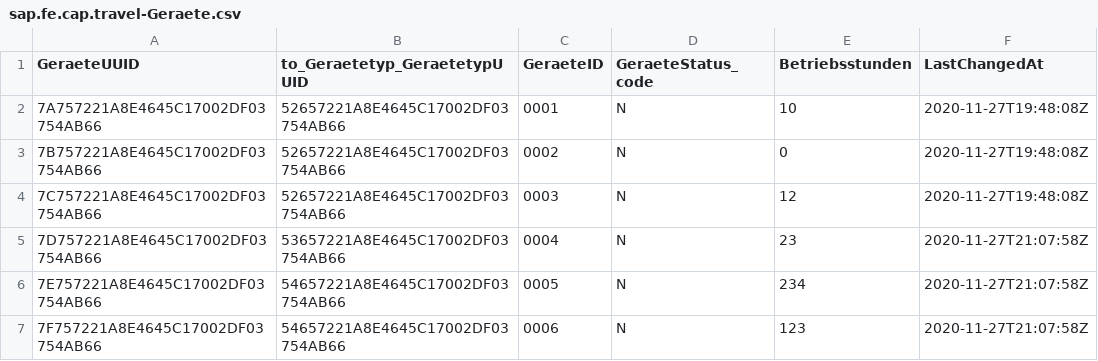
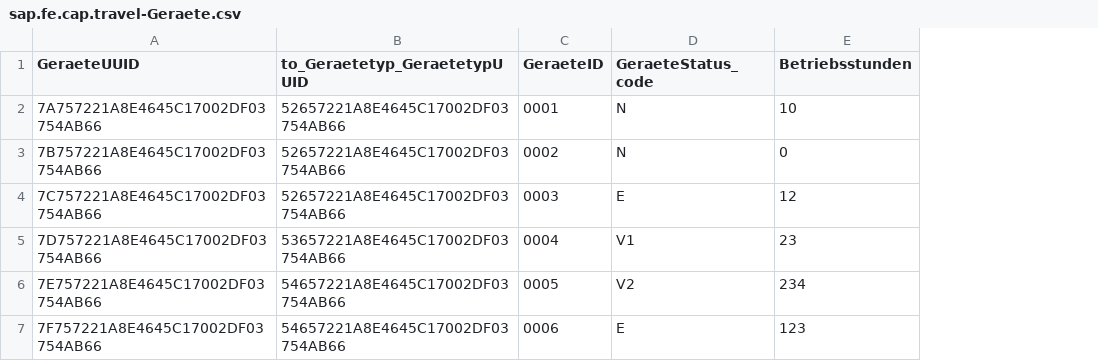
Before and after one commit to JJ0109/Geraete131021, a CSV file: db/data/sap.fe.cap.travel-Geraete.csv, drawn as a sheet; the diff names each change by its address in the sheet, - before the commit and + after, or states it on an @@ line.

```diff
--- a/db/data/sap.fe.cap.travel-Geraete.csv
+++ b/db/data/sap.fe.cap.travel-Geraete.csv
-column F (LastChangedAt), rows 2-7: 2020-11-27T19:48:08Z | 2020-11-27T19:48:08Z | 2020-11-27T19:48:08Z | 2020-11-27T21:07:58Z | 2020-11-27T21:07:58Z | 2020-11-27T21:07:58Z
-D4 (GeraeteStatus_code): N
+D4 (GeraeteStatus_code): E
-D5 (GeraeteStatus_code): N
+D5 (GeraeteStatus_code): V1
-D6 (GeraeteStatus_code): N
+D6 (GeraeteStatus_code): V2
-D7 (GeraeteStatus_code): N
+D7 (GeraeteStatus_code): E
```
Also changed, not shown: db/data/sap.fe.cap.travel-GeraeteStatus.texts.csv, db/data/sap.fe.cap.travel-Geraetetyp.csv, 9 other files.
